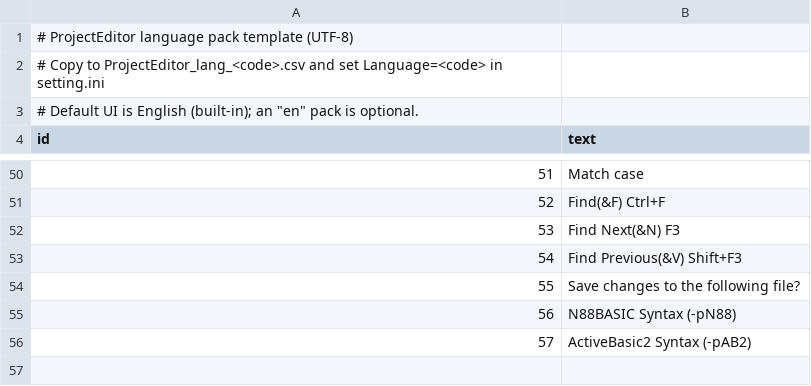
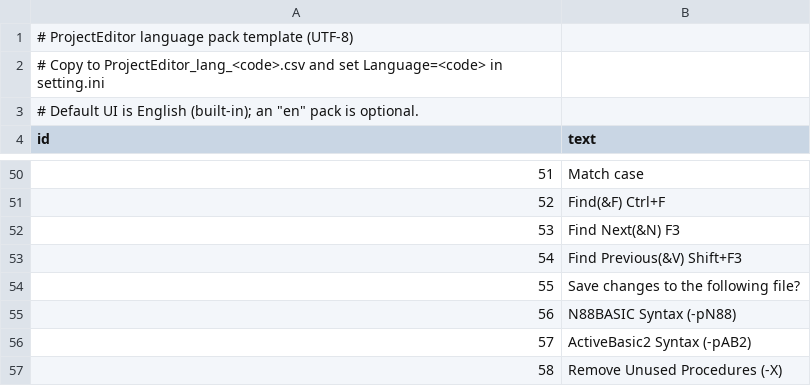
Before and after one commit to bellyoshi/ActBa64, a CSV file: src/projecteditor/ProjectEditor_lang_en.csv, drawn as a sheet; only a part is shown, gaps mark what is left out; the diff names each change by its address in the sheet, - before the commit and + after, or states it on an @@ line.

```diff
--- a/src/projecteditor/ProjectEditor_lang_en.csv
+++ b/src/projecteditor/ProjectEditor_lang_en.csv
+row 57: 58 | Remove Unused Procedures (-X)
```
Also changed, not shown: src/projecteditor/ProjectEditor_lang_ja.csv, 15 other files.
